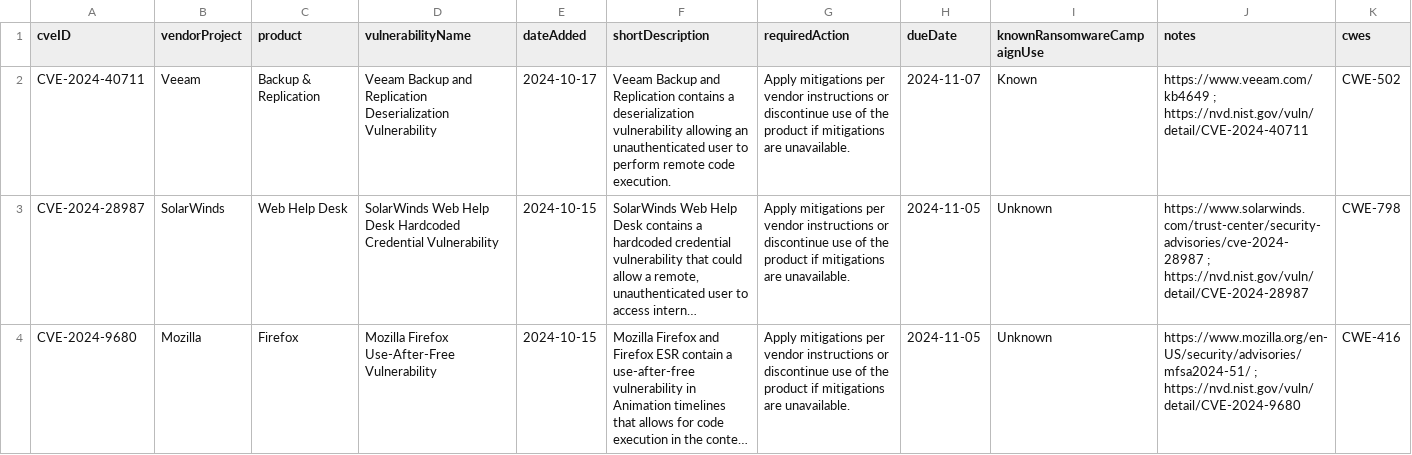
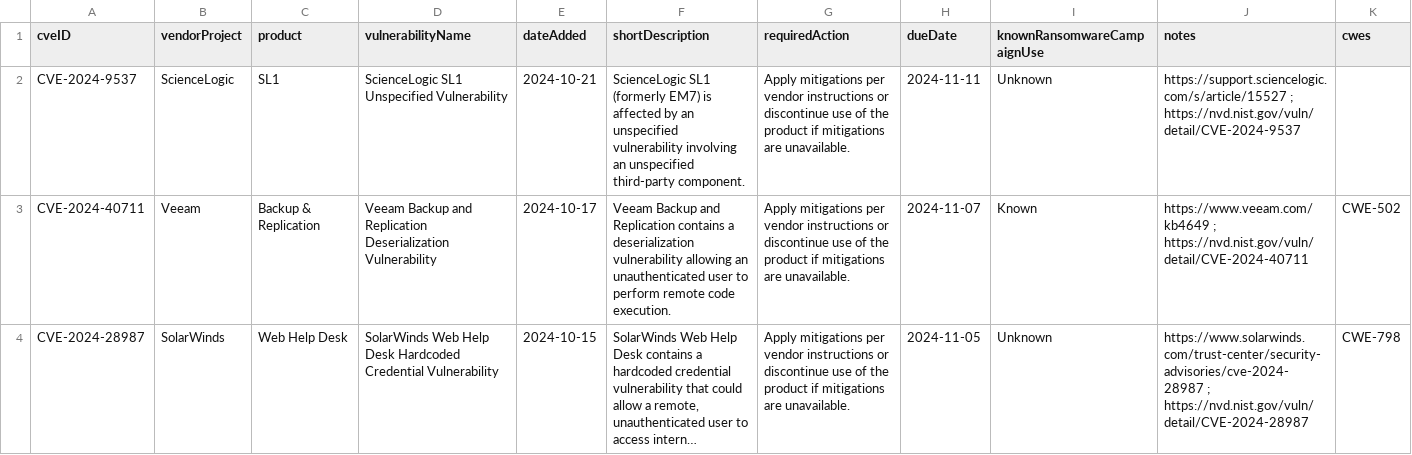
Before and after one commit to rxerium/CISA-KEV, a CSV file: cisa-kev.csv, drawn as a sheet; only a part is shown; the shorter side is filled out with more unchanged rows; long unchanged cells end in …; the diff names each change by its address in the sheet, - before the commit and + after, or states it on an @@ line.

Commit message:
CISA KEV Updates

```diff
--- a/cisa-kev.csv
+++ b/cisa-kev.csv
+row 2: CVE-2024-9537 | ScienceLogic | SL1 | ScienceLogic SL1 Unspecified Vulnerability | 2024-10-21 | ScienceLogic SL1 (formerly EM7) is affected by an unspecified vulnerability involving an unspecified third-party component. | Apply mitigations per vendor instructions or discontinue use of the product if mitigations are unavailable. | 2024-11-11 | Unknown | https://support.sciencelogic.com/s/article/15527 ; https://nvd.nist.gov/vuln/detail/CVE-2024-9537
```
